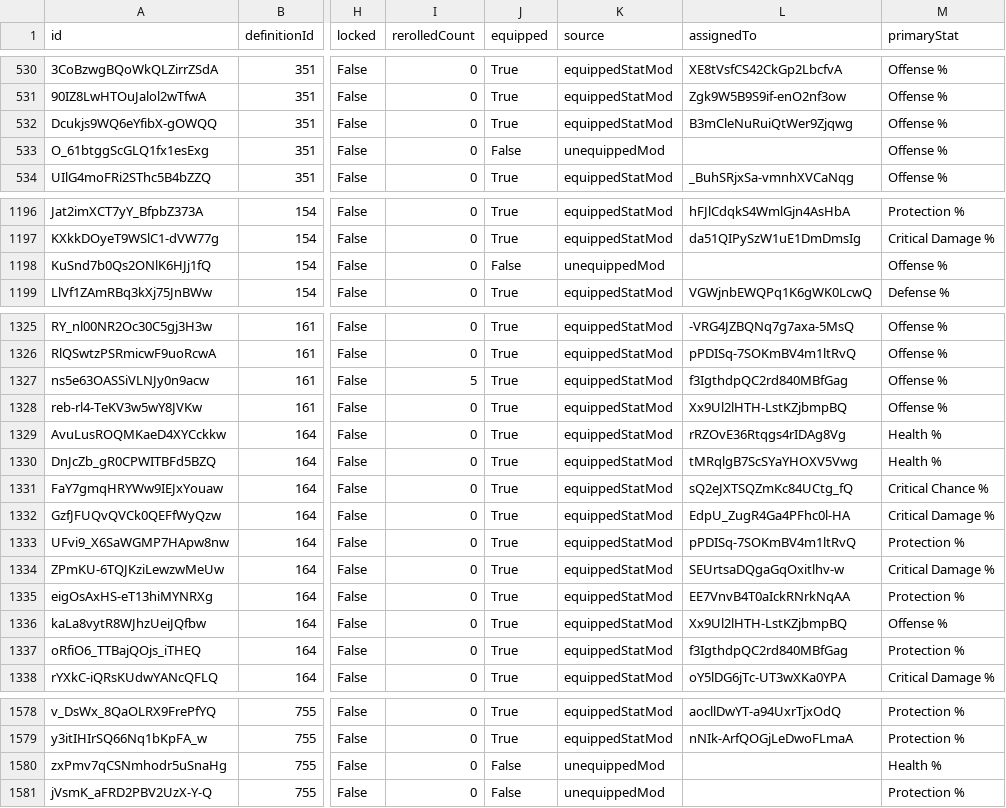
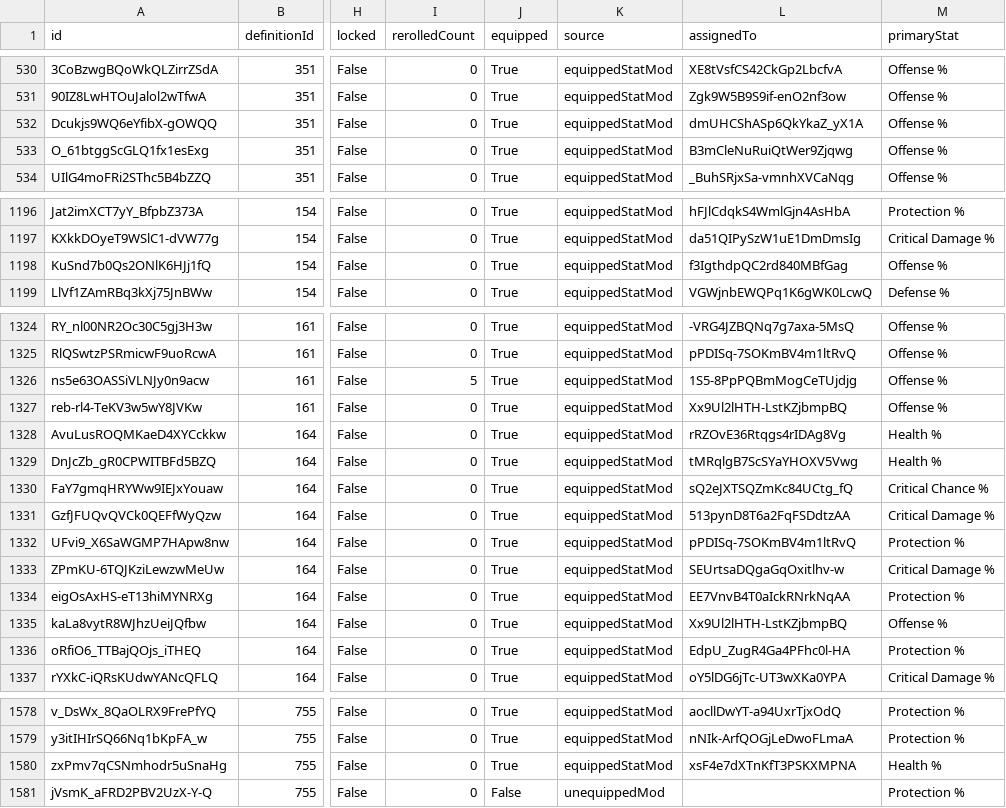
Before and after one commit to vhontebh-arch/swgoh, a CSV file: mods.csv, drawn as a sheet; only a part is shown, gaps mark what is left out; addresses are those after the commit; the diff covers the shown part only; the diff names each change by its address in the sheet, - before the commit and + after, or states it on an @@ line.

```diff
--- a/mods.csv
+++ b/mods.csv
-L532 (assignedTo): B3mCleNuRuiQtWer9Zjqwg
+L532 (assignedTo): dmUHCShASp6QkYkaZ_yX1A
-J533 (equipped): False
+J533 (equipped): True
-K533 (source): unequippedMod
+K533 (source): equippedStatMod
-L533 (assignedTo): (empty)
+L533 (assignedTo): B3mCleNuRuiQtWer9Zjqwg
-J1198 (equipped): False
+J1198 (equipped): True
-K1198 (source): unequippedMod
+K1198 (source): equippedStatMod
-L1198 (assignedTo): (empty)
+L1198 (assignedTo): f3IgthdpQC2rd840MBfGag
-L1326 (assignedTo): f3IgthdpQC2rd840MBfGag
+L1326 (assignedTo): 1S5-8PpPQBmMogCeTUjdjg
-L1331 (assignedTo): EdpU_ZugR4Ga4PFhc0l-HA
+L1331 (assignedTo): 513pynD8T6a2FqFSDdtzAA
-L1336 (assignedTo): f3IgthdpQC2rd840MBfGag
+L1336 (assignedTo): EdpU_ZugR4Ga4PFhc0l-HA
-J1580 (equipped): False
+J1580 (equipped): True
-K1580 (source): unequippedMod
+K1580 (source): equippedStatMod
-L1580 (assignedTo): (empty)
+L1580 (assignedTo): xsF4e7dXTnKfT3PSKXMPNA
```
Also changed, not shown: 1 added row, 2 removed rows and 31 edited cells elsewhere in this file, mod_analysis.csv, roster.csv, 1 other file.
